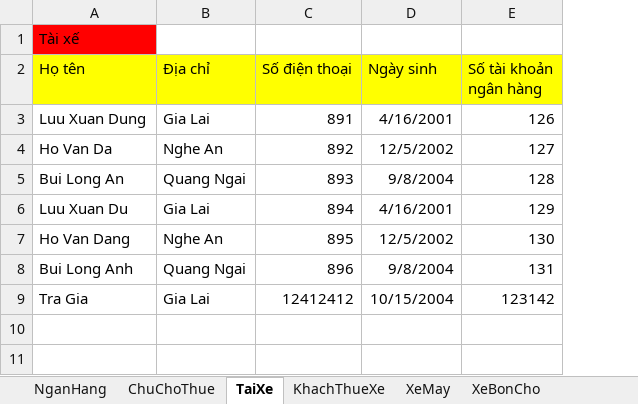
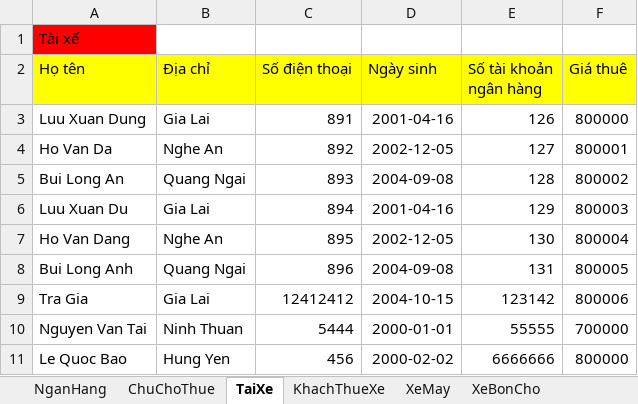
Before and after one commit to hoan47/TeamExcrice, an Excel workbook: DoAnCuoiKy/DoAnCuoiKy/bin/Debug/DuLieu.xlsx, sheet TaiXe, drawn as a sheet; values as stored, in another font and other column widths than the file's, no borders; the diff names each change by its address in the sheet, - before the commit and + after, or states it on an @@ line.

```diff
--- a/DoAnCuoiKy/DoAnCuoiKy/bin/Debug/DuLieu.xlsx (sheet TaiXe)
+++ b/DoAnCuoiKy/DoAnCuoiKy/bin/Debug/DuLieu.xlsx (sheet TaiXe)
+column F (Giá thuê), rows 3-9: 800000 | 800001 | 800002 | 800003 | 800004 | 800005 | 800006
-D3 (Ngày sinh): 4/16/2001
+D3 (Ngày sinh): 2001-04-16
-D4 (Ngày sinh): 12/5/2002
+D4 (Ngày sinh): 2002-12-05
-D5 (Ngày sinh): 9/8/2004
+D5 (Ngày sinh): 2004-09-08
-D6 (Ngày sinh): 4/16/2001
+D6 (Ngày sinh): 2001-04-16
-D7 (Ngày sinh): 12/5/2002
+D7 (Ngày sinh): 2002-12-05
-D8 (Ngày sinh): 9/8/2004
+D8 (Ngày sinh): 2004-09-08
-D9 (Ngày sinh): 10/15/2004
+D9 (Ngày sinh): 2004-10-15
+row 10: Nguyen Van Tai | Ninh Thuan | 5444 | 2000-01-01 | 55555 | 700000
+row 11: Le Quoc Bao | Hung Yen | 456 | 2000-02-02 | 6666666 | 800000
```
Also changed, not shown: sheet XeMay, sheet Hợp đồng, sheet XeBayCho, sheet XeBonCho, sheet ChuChoThue, sheet NganHang, 1 more sheet, other sheet tabs, 11 other files.
